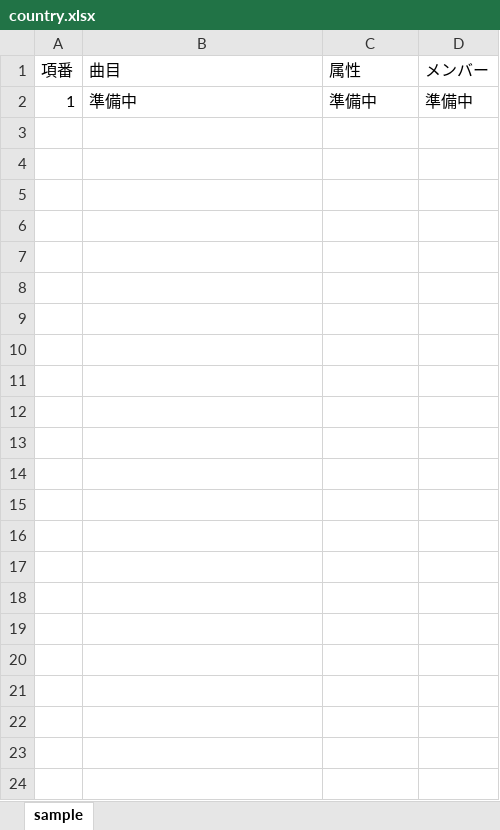
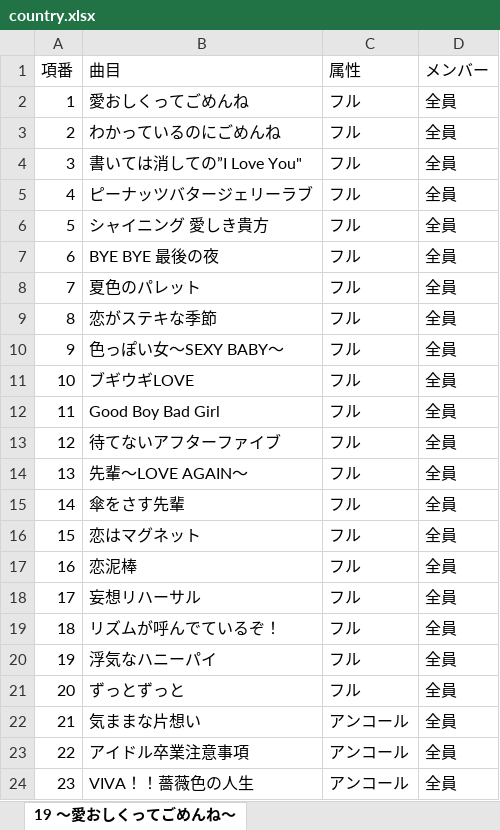
Before and after one commit to musicboxhistory/HPServer, an Excel workbook: SetList/xlsx/country.xlsx, sheet 19 ～愛おしくってごめんね～, drawn as a sheet; values as stored, in another font and other column widths than the file's, no borders; removed rows and columns are numbered as before the commit, all else as after; the diff names each change by its address in the sheet, - before the commit and + after, or states it on an @@ line.

```diff
--- a/SetList/xlsx/country.xlsx (sheet 19 ～愛おしくってごめんね～)
+++ b/SetList/xlsx/country.xlsx (sheet 19 ～愛おしくってごめんね～)
-sheet tab: sample
+sheet tab: 19 ～愛おしくってごめんね～
-row 2: 1 | 準備中 | 準備中 | 準備中
+row 2: 1 | 愛おしくってごめんね | フル | 全員
+row 3: 2 | わかっているのにごめんね | フル | 全員
+row 4: 3 | 書いては消しての”I Love You" | フル | 全員
+row 5: 4 | ピーナッツバタージェリーラブ | フル | 全員
+row 6: 5 | シャイニング 愛しき貴方 | フル | 全員
+row 7: 6 | BYE BYE 最後の夜 | フル | 全員
+row 8: 7 | 夏色のパレット | フル | 全員
+row 9: 8 | 恋がステキな季節 | フル | 全員
+row 10: 9 | 色っぽい女〜SEXY BABY〜 | フル | 全員
+row 11: 10 | ブギウギLOVE | フル | 全員
+row 12: 11 | Good Boy Bad Girl | フル | 全員
+row 13: 12 | 待てないアフターファイブ | フル | 全員
+row 14: 13 | 先輩〜LOVE AGAIN〜 | フル | 全員
+row 15: 14 | 傘をさす先輩 | フル | 全員
+row 16: 15 | 恋はマグネット | フル | 全員
+row 17: 16 | 恋泥棒 | フル | 全員
+row 18: 17 | 妄想リハーサル | フル | 全員
+row 19: 18 | リズムが呼んでているぞ！ | フル | 全員
+row 20: 19 | 浮気なハニーパイ | フル | 全員
+row 21: 20 | ずっとずっと | フル | 全員
+row 22: 21 | 気ままな片想い | アンコール | 全員
+row 23: 22 | アイドル卒業注意事項 | アンコール | 全員
+row 24: 23 | VIVA！！薔薇色の人生 | アンコール | 全員
```
Also changed, not shown: SetList/xlsx/berryz.xlsx, SetList/xlsx/beyonds.xlsx, 2 other files.
